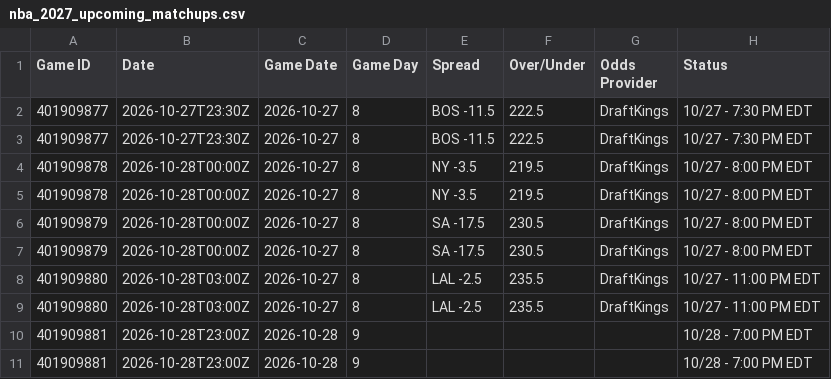
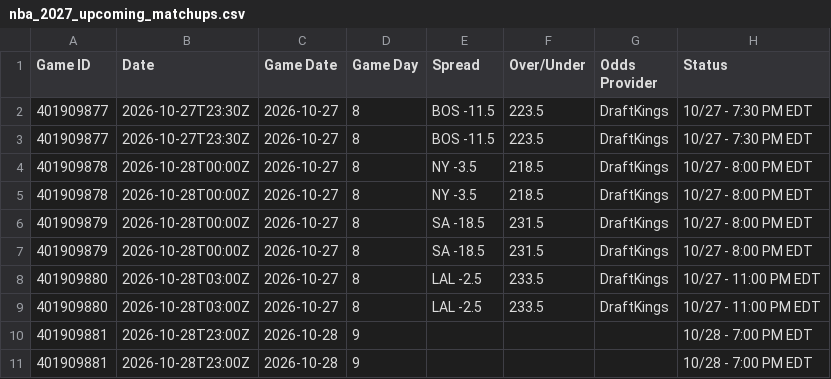
Before and after one commit to HitByOne/NBAData, a CSV file: site/data/nba_2027_upcoming_matchups.csv, drawn as a sheet; only a part is shown; the diff names each change by its address in the sheet, - before the commit and + after, or states it on an @@ line.

```diff
--- a/site/data/nba_2027_upcoming_matchups.csv
+++ b/site/data/nba_2027_upcoming_matchups.csv
-F2:F3 (Over/Under): 222.5
+F2:F3 (Over/Under): 223.5
-F4:F5 (Over/Under): 219.5
+F4:F5 (Over/Under): 218.5
-E6:E7 (Spread): SA -17.5
+E6:E7 (Spread): SA -18.5
-F6:F7 (Over/Under): 230.5
+F6:F7 (Over/Under): 231.5
-F8:F9 (Over/Under): 235.5
+F8:F9 (Over/Under): 233.5
```
Also changed, not shown: site/data/nba_2027_injury_report.csv, 7 other files.
